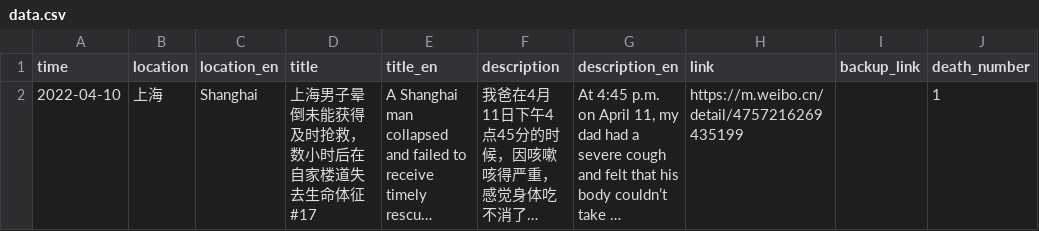
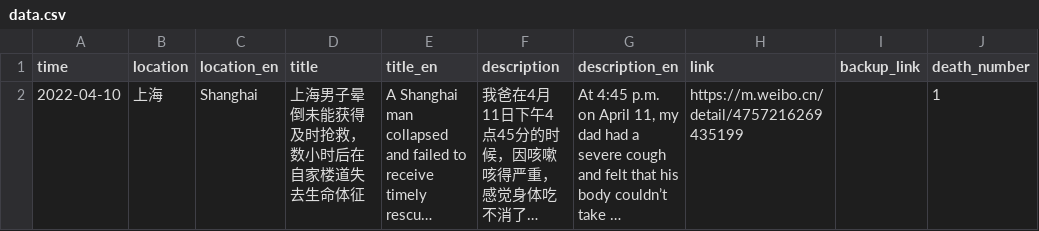
Before and after one commit to lockdemic/Lockdemic.ICU, a CSV file: data.csv, drawn as a sheet; only a part is shown; long unchanged cells end in …; the diff names each change by its address in the sheet, - before the commit and + after, or states it on an @@ line.

Commit message:
Add files via upload

```diff
--- a/data.csv
+++ b/data.csv
-D2 (title): 上海男子晕倒未能获得及时抢救，数小时后在自家楼道失去生命体征 #17
+D2 (title): 上海男子晕倒未能获得及时抢救，数小时后在自家楼道失去生命体征
```
